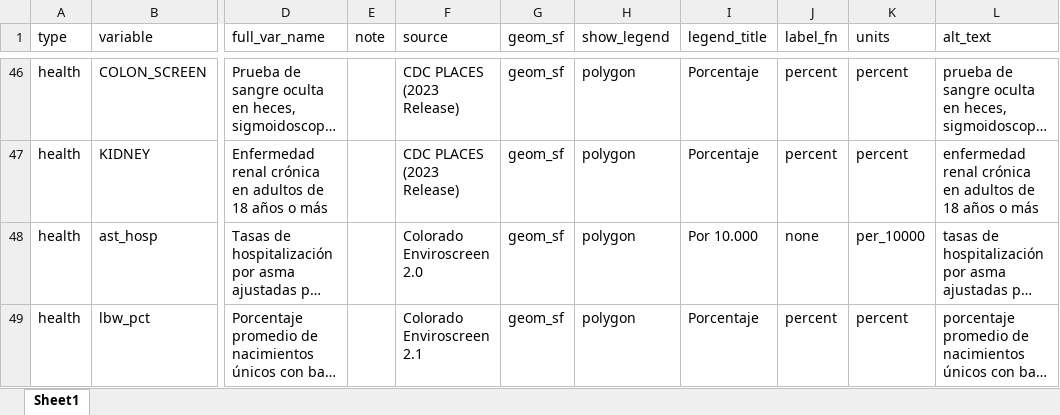
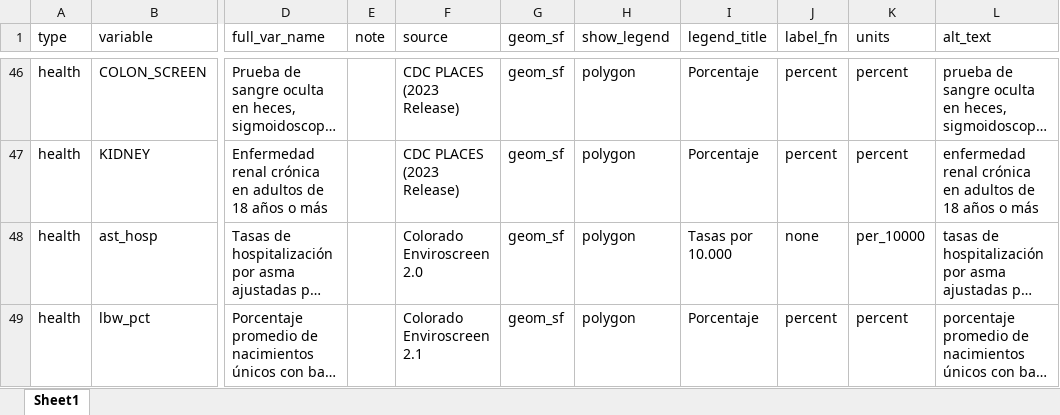
Before and after one commit to ccmothes/ges_health_study_app, an Excel workbook: ges_health_study_app/dictionary_spanish.xlsx, sheet Sheet1, drawn as a sheet; only a part is shown, gaps mark what is left out; long unchanged cells end in …; values as stored, in another font and other column widths than the file's, no borders; the diff names each change by its address in the sheet, - before the commit and + after, or states it on an @@ line.

```diff
--- a/ges_health_study_app/dictionary_spanish.xlsx (sheet Sheet1)
+++ b/ges_health_study_app/dictionary_spanish.xlsx (sheet Sheet1)
-I48 (legend_title): Por 10.000
+I48 (legend_title): Tasas por 10.000
```
Also changed, not shown: ges_health_study_app/dictionary_english.xlsx, ges_health_study_app/text_dictionary.xlsx, 3 other files.
